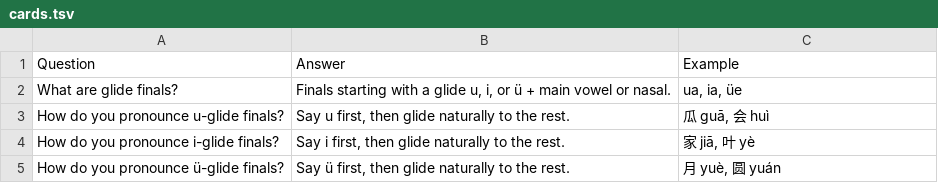
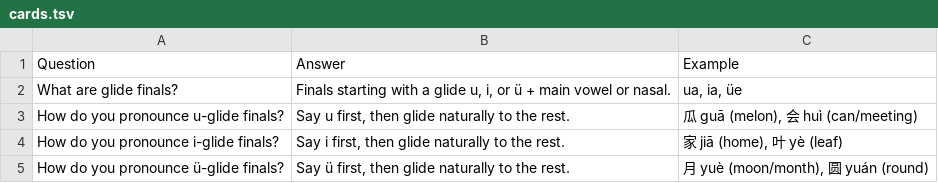
Before and after one commit to Waldmann-dev/Anki-Chinesisch, a TSV file: Chinese/00. Pinyin/10. Glide Finals/cards.tsv, drawn as a sheet.

Commit message:
Example: add English translation in parentheses: Chinese/00. Pinyin/10. Glide Finals/cards.tsv

```diff
--- a/Chinese/00. Pinyin/10. Glide Finals/cards.tsv
+++ b/Chinese/00. Pinyin/10. Glide Finals/cards.tsv
@@ -2,4 +2,4 @@ Question	Answer	Example
 What are glide finals?	Finals starting with a glide u, i, or ü + main vowel or nasal.	ua, ia, üe
-How do you pronounce u-glide finals?	Say u first, then glide naturally to the rest.	瓜 guā, 会 huì
-How do you pronounce i-glide finals?	Say i first, then glide naturally to the rest.	家 jiā, 叶 yè
-How do you pronounce ü-glide finals?	Say ü first, then glide naturally to the rest.	月 yuè, 圆 yuán
+How do you pronounce u-glide finals?	Say u first, then glide naturally to the rest.	瓜 guā (melon), 会 huì (can/meeting)
+How do you pronounce i-glide finals?	Say i first, then glide naturally to the rest.	家 jiā (home), 叶 yè (leaf)
+How do you pronounce ü-glide finals?	Say ü first, then glide naturally to the rest.	月 yuè (moon/month), 圆 yuán (round)
```
